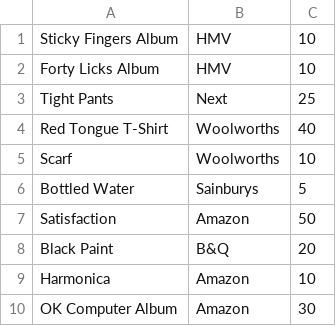
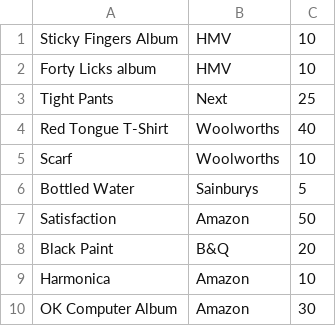
Before and after one commit to rhargreaves/mick-jagger-home-directory, a CSV file: honky tonk women pictures/shopping_list.csv, drawn as a sheet.

Commit message:
Case insensitivity

```diff
--- a/honky tonk women pictures/shopping_list.csv
+++ b/honky tonk women pictures/shopping_list.csv
@@ -1,3 +1,3 @@
 Sticky Fingers Album,HMV,10
-Forty Licks Album,HMV,10
+Forty Licks album,HMV,10
 Tight Pants,Next,25
```
